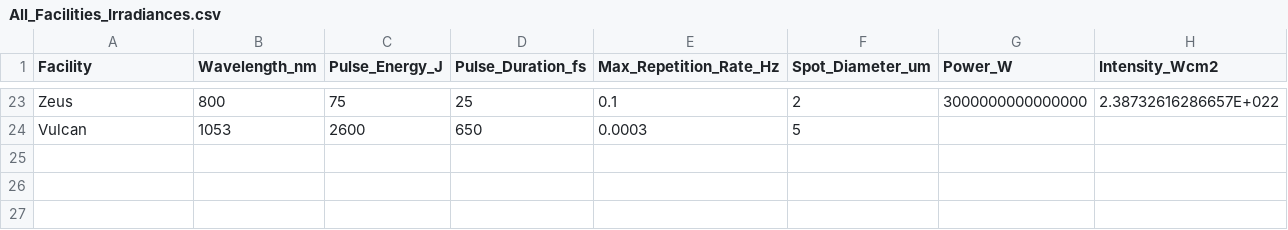
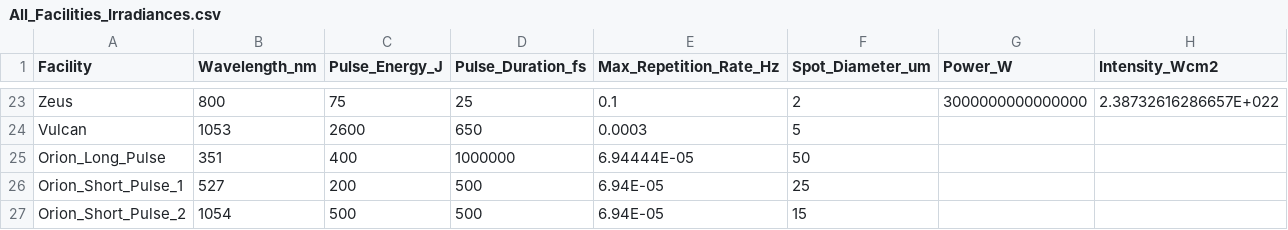
Before and after one commit to bw979/NEEC-Tool, a CSV file: Dependencies/Laser_Facilities/All_Facilities_Irradiances.csv, drawn as a sheet; only a part is shown, gaps mark what is left out.

```diff
--- a/Dependencies/Laser_Facilities/All_Facilities_Irradiances.csv
+++ b/Dependencies/Laser_Facilities/All_Facilities_Irradiances.csv
@@ -24 +24,4 @@ Zeus,800,75,25,0.1,2,3000000000000000,2.38732616286657E+022
 Vulcan,1053,2600,650,0.0003,5,,
+Orion_Long_Pulse,351,400,1000000,6.94444E-05,50,,
+Orion_Short_Pulse_1,527,200,500,6.94E-05,25,,
+Orion_Short_Pulse_2,1054,500,500,6.94E-05,15,,
```
Also changed, not shown: Dependencies/Laser_Facilities/Big_Facilities_Irradiances_TeCalcd.csv, Wap_AllOcc_AdditionalData.csv, 3 other files.
